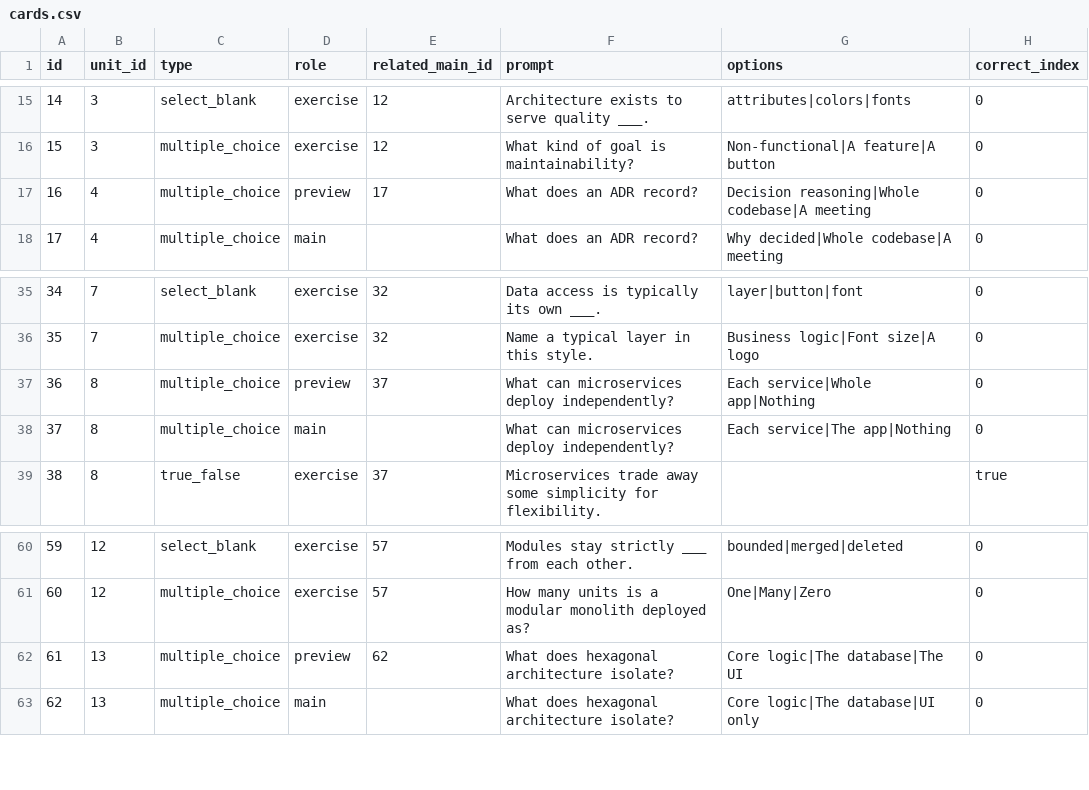
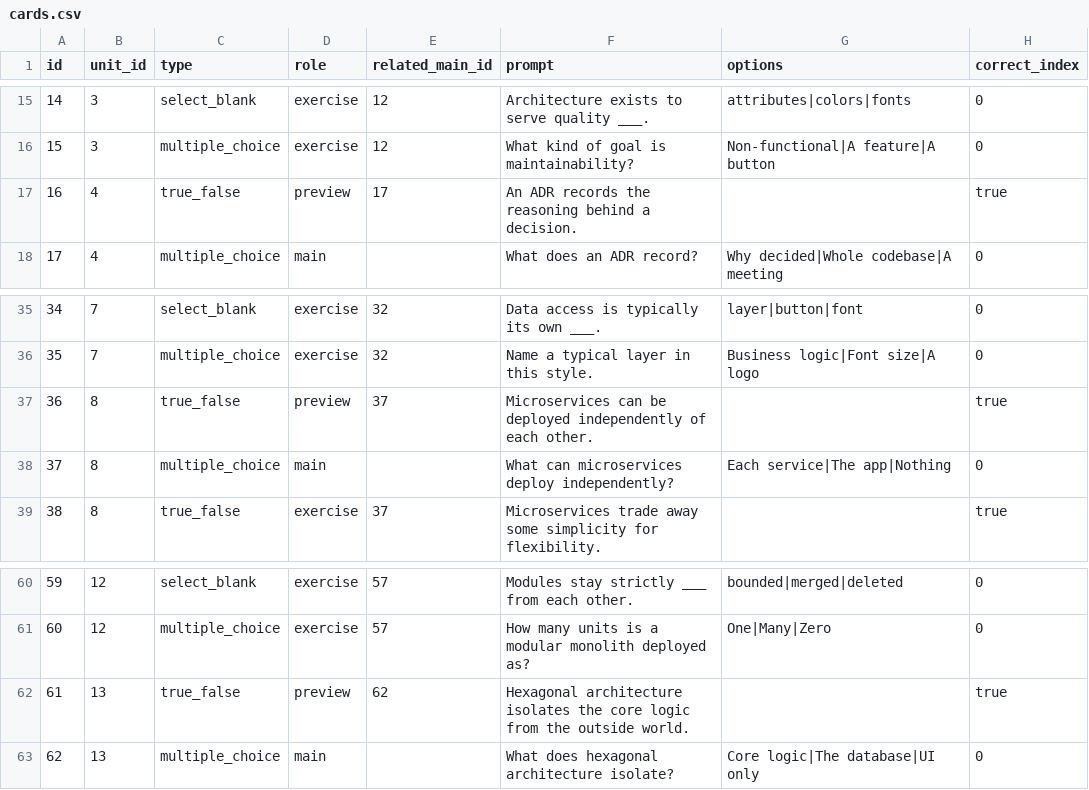
Before and after one commit to yaaddi-courses/software-architecture, a CSV file: source/cards.csv, drawn as a sheet; only a part is shown, gaps mark what is left out; the diff names each change by its address in the sheet, - before the commit and + after, or states it on an @@ line.

```diff
--- a/source/cards.csv
+++ b/source/cards.csv
-C17 (type): multiple_choice
+C17 (type): true_false
-F17 (prompt): What does an ADR record?
+F17 (prompt): An ADR records the reasoning behind a decision.
-G17 (options): Decision reasoning|Whole codebase|A meeting
+G17 (options): (empty)
-H17 (correct_index): 0
+H17 (correct_index): true
-C37 (type): multiple_choice
+C37 (type): true_false
-F37 (prompt): What can microservices deploy independently?
+F37 (prompt): Microservices can be deployed independently of each other.
-G37 (options): Each service|Whole app|Nothing
+G37 (options): (empty)
-H37 (correct_index): 0
+H37 (correct_index): true
-C62 (type): multiple_choice
+C62 (type): true_false
-F62 (prompt): What does hexagonal architecture isolate?
+F62 (prompt): Hexagonal architecture isolates the core logic from the outside world.
-G62 (options): Core logic|The database|The UI
+G62 (options): (empty)
-H62 (correct_index): 0
+H62 (correct_index): true
```
Also changed, not shown: 1 other file.
